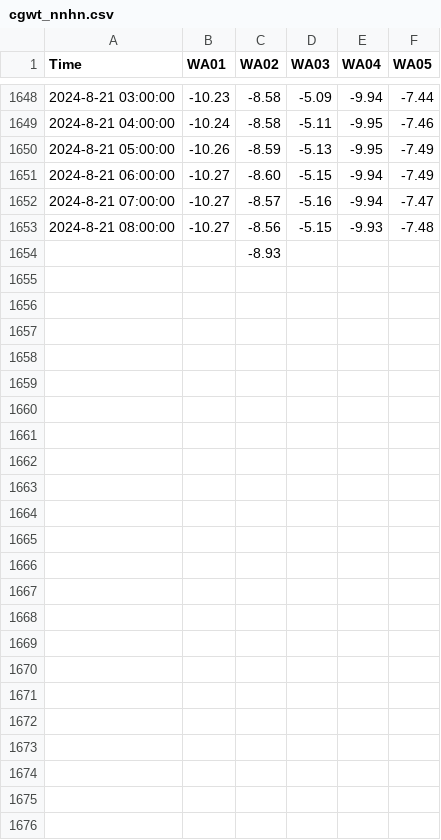
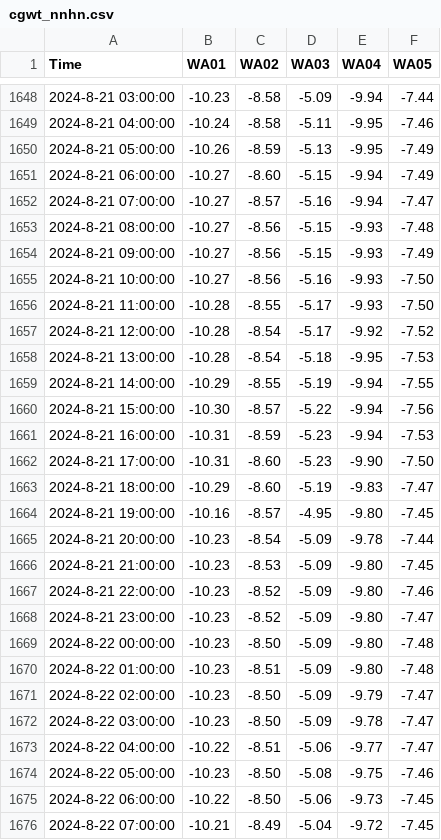
Before and after one commit to cgwatertech/GW_mnt, a CSV file: cgwt_nnhn.csv, drawn as a sheet; only a part is shown, gaps mark what is left out; removed rows and columns are numbered as before the commit, all else as after; the diff names each change by its address in the sheet, - before the commit and + after, or states it on an @@ line.

```diff
--- a/cgwt_nnhn.csv
+++ b/cgwt_nnhn.csv
-row 1654:  |  | -8.93
+row 1654: 2024-8-21 09:00:00 | -10.27 | -8.56 | -5.15 | -9.93 | -7.49
+row 1655: 2024-8-21 10:00:00 | -10.27 | -8.56 | -5.16 | -9.93 | -7.50
+row 1656: 2024-8-21 11:00:00 | -10.28 | -8.55 | -5.17 | -9.93 | -7.50
+row 1657: 2024-8-21 12:00:00 | -10.28 | -8.54 | -5.17 | -9.92 | -7.52
+row 1658: 2024-8-21 13:00:00 | -10.28 | -8.54 | -5.18 | -9.95 | -7.53
+row 1659: 2024-8-21 14:00:00 | -10.29 | -8.55 | -5.19 | -9.94 | -7.55
+row 1660: 2024-8-21 15:00:00 | -10.30 | -8.57 | -5.22 | -9.94 | -7.56
+row 1661: 2024-8-21 16:00:00 | -10.31 | -8.59 | -5.23 | -9.94 | -7.53
+row 1662: 2024-8-21 17:00:00 | -10.31 | -8.60 | -5.23 | -9.90 | -7.50
+row 1663: 2024-8-21 18:00:00 | -10.29 | -8.60 | -5.19 | -9.83 | -7.47
+row 1664: 2024-8-21 19:00:00 | -10.16 | -8.57 | -4.95 | -9.80 | -7.45
+row 1665: 2024-8-21 20:00:00 | -10.23 | -8.54 | -5.09 | -9.78 | -7.44
+row 1666: 2024-8-21 21:00:00 | -10.23 | -8.53 | -5.09 | -9.80 | -7.45
+row 1667: 2024-8-21 22:00:00 | -10.23 | -8.52 | -5.09 | -9.80 | -7.46
+row 1668: 2024-8-21 23:00:00 | -10.23 | -8.52 | -5.09 | -9.80 | -7.47
+row 1669: 2024-8-22 00:00:00 | -10.23 | -8.50 | -5.09 | -9.80 | -7.48
+row 1670: 2024-8-22 01:00:00 | -10.23 | -8.51 | -5.09 | -9.80 | -7.48
+row 1671: 2024-8-22 02:00:00 | -10.23 | -8.50 | -5.09 | -9.79 | -7.47
+row 1672: 2024-8-22 03:00:00 | -10.23 | -8.50 | -5.09 | -9.78 | -7.47
+row 1673: 2024-8-22 04:00:00 | -10.22 | -8.51 | -5.06 | -9.77 | -7.47
+row 1674: 2024-8-22 05:00:00 | -10.23 | -8.50 | -5.08 | -9.75 | -7.46
+row 1675: 2024-8-22 06:00:00 | -10.22 | -8.50 | -5.06 | -9.73 | -7.45
+row 1676: 2024-8-22 07:00:00 | -10.21 | -8.49 | -5.04 | -9.72 | -7.45
```
Also changed, not shown: cgwt_bd.csv.
